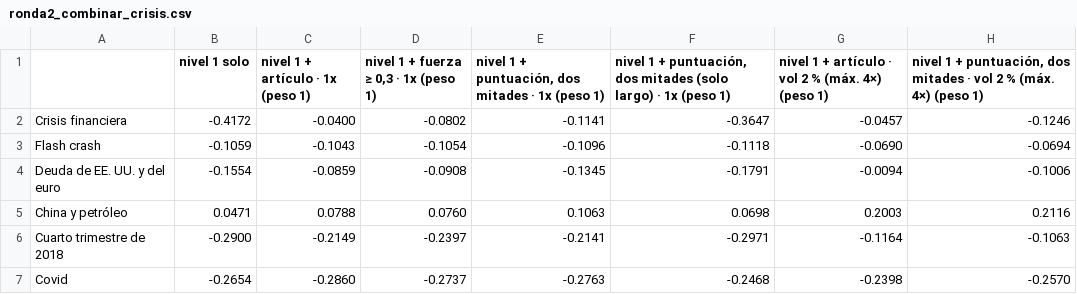
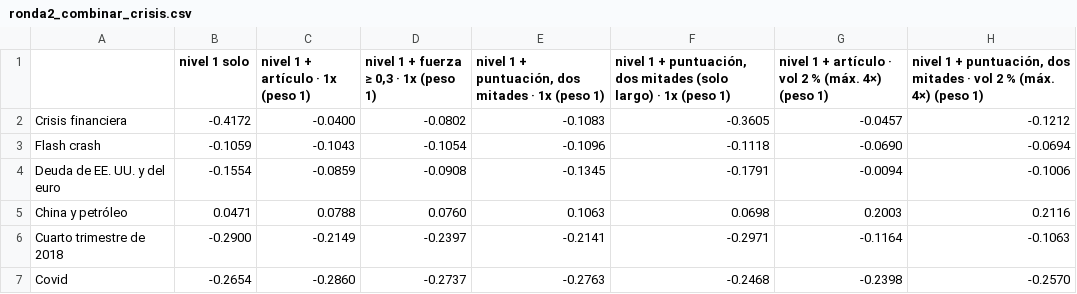
Before and after one commit to abgarciaochoa-art/Testing, a CSV file: research/noise_band/resultados/ronda2_combinar_crisis.csv, drawn as a sheet.

```diff
--- a/research/noise_band/resultados/ronda2_combinar_crisis.csv
+++ b/research/noise_band/resultados/ronda2_combinar_crisis.csv
@@ -1,3 +1,3 @@
 ,nivel 1 solo,nivel 1 + artículo · 1x (peso 1),"nivel 1 + fuerza ≥ 0,3 · 1x (peso 1)","nivel 1 + puntuación, dos mitades · 1x (peso 1)","nivel 1 + puntuación, dos mitades (solo largo) · 1x (peso 1)",nivel 1 + artículo · vol 2 % (máx. 4×) (peso 1),"nivel 1 + puntuación, dos mitades · vol 2 % (máx. 4×) (peso 1)"
-Crisis financiera,-0.4172,-0.0400,-0.0802,-0.1141,-0.3647,-0.0457,-0.1246
+Crisis financiera,-0.4172,-0.0400,-0.0802,-0.1083,-0.3605,-0.0457,-0.1212
 Flash crash,-0.1059,-0.1043,-0.1054,-0.1096,-0.1118,-0.0690,-0.0694
```
Also changed, not shown: research/noise_band/resultados/ronda2_combinar.csv, research/noise_band/resultados/ronda2_combinar_anual.csv, 42 other files.
